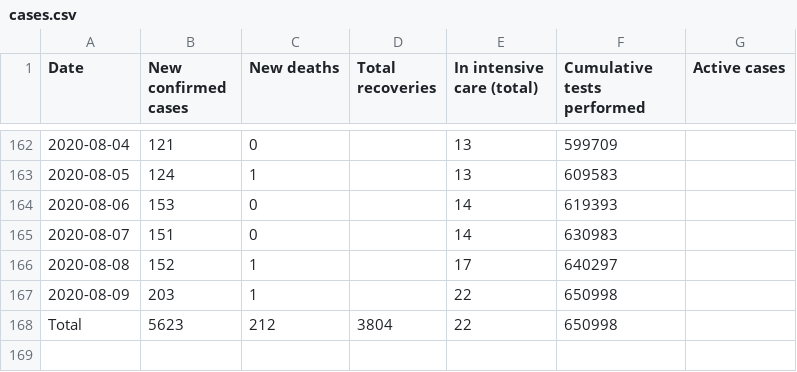
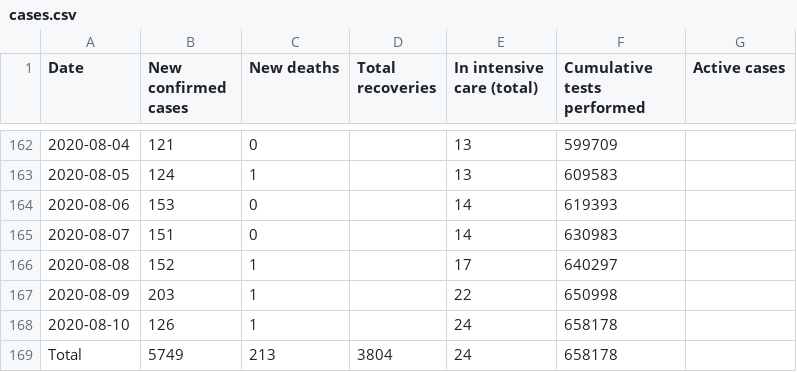
Before and after one commit to Covid-19-Response-Greece/covid19-greece-api, a CSV file: data/greece/wikipedia/cases.csv, drawn as a sheet; only a part is shown, gaps mark what is left out.

```diff
--- a/data/greece/wikipedia/cases.csv
+++ b/data/greece/wikipedia/cases.csv
@@ -167,2 +167,3 @@ Date,New confirmed cases,New deaths,Total recoveries,In intensive care (total),C
 2020-08-09,203,1,,22,650998,
-Total,5623,212,3804,22,650998,
+2020-08-10,126,1,,24,658178,
+Total,5749,213,3804,24,658178,
```
Also changed, not shown: data/greece/isMOOD/cases_by_region_timeline.csv, 1 other file.
